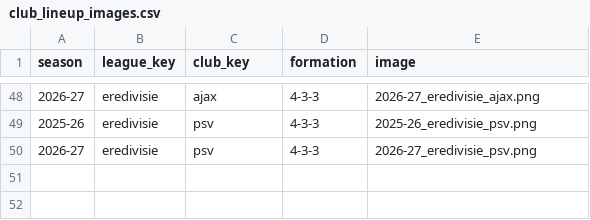
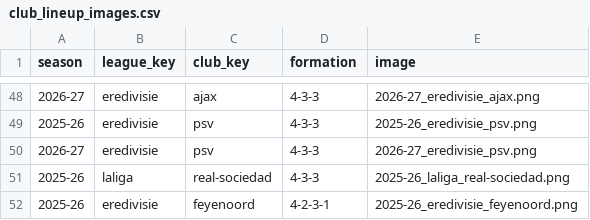
Before and after one commit to football-archive/start, a CSV file: src/data/club_lineup_images.csv, drawn as a sheet; only a part is shown, gaps mark what is left out.

```diff
--- a/src/data/club_lineup_images.csv
+++ b/src/data/club_lineup_images.csv
@@ -50 +50,3 @@ season,league_key,club_key,formation,image
 2026-27,eredivisie,psv,4-3-3,2026-27_eredivisie_psv.png
+2025-26,laliga,real-sociedad,4-3-3,2025-26_laliga_real-sociedad.png
+2025-26,eredivisie,feyenoord,4-2-3-1,2025-26_eredivisie_feyenoord.png
```
Also changed, not shown: src/data/ballon-dor_rankings.csv, src/data/transfers.csv, 12 other files.
